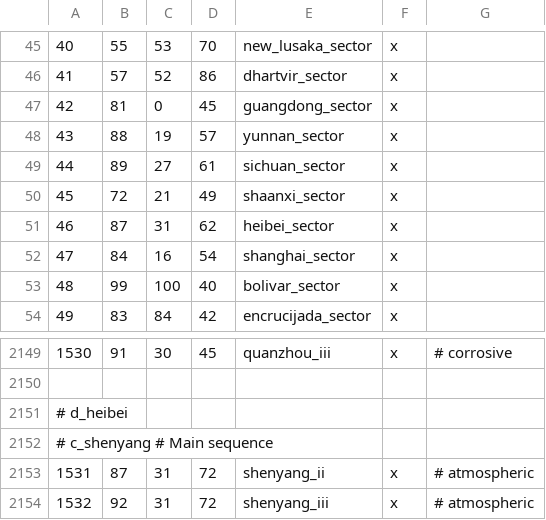
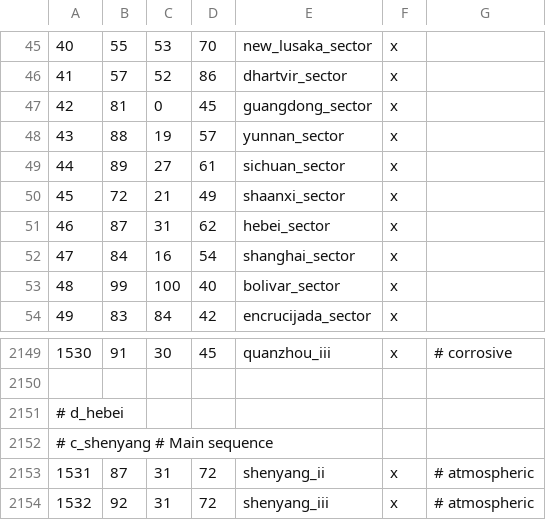
Before and after one commit to Marchingbedlam/Crisis-of-the-Confederation-II, a CSV file: live/map_data/definition.csv, drawn as a sheet; only a part is shown, gaps mark what is left out.

```diff
--- a/live/map_data/definition.csv
+++ b/live/map_data/definition.csv
@@ -50,3 +50,3 @@
 45;72;21;49;shaanxi_sector;x;
-46;87;31;62;heibei_sector;x;
+46;87;31;62;hebei_sector;x;
 47;84;16;54;shanghai_sector;x;
@@ -2150,3 +2150,3 @@
 
-# d_heibei
+# d_hebei
 # c_shenyang # Main sequence
```
Also changed, not shown: 56 other files.
